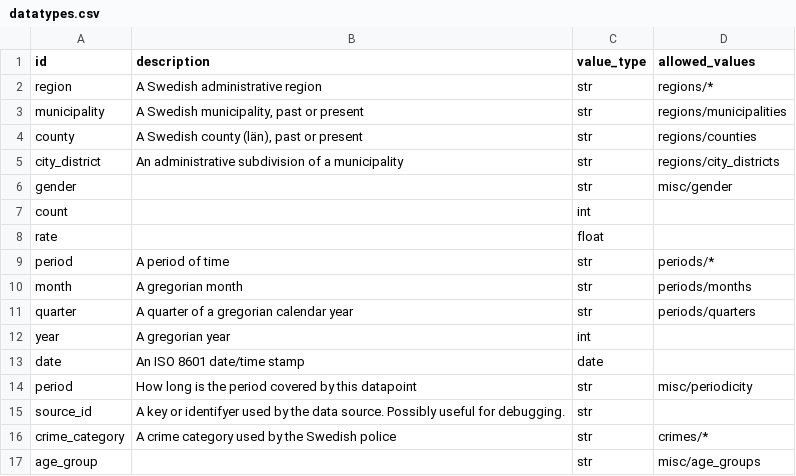
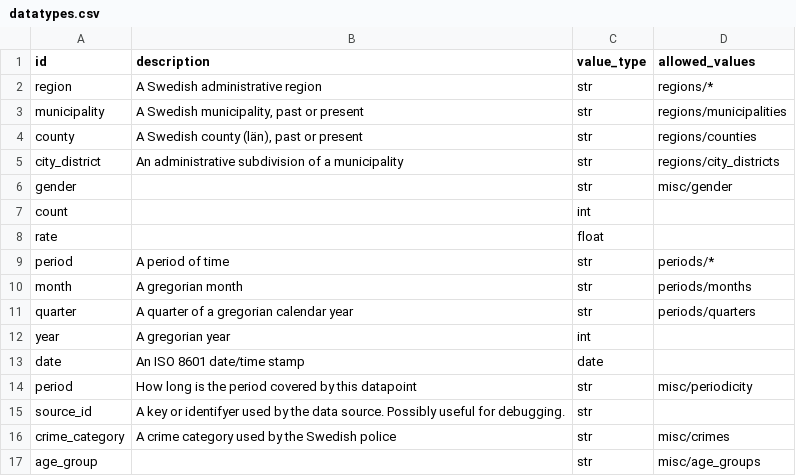
Before and after one commit to marple-newsrobot/marple-datatypes, a CSV file: datatypes.csv, drawn as a sheet.

Commit message:
add crimes

```diff
--- a/datatypes.csv
+++ b/datatypes.csv
@@ -15,3 +15,3 @@
 "source_id","A key or identifyer used by the data source. Possibly useful for debugging.","str",
-"crime_category","A crime category used by the Swedish police","str","crimes/*"
+"crime_category","A crime category used by the Swedish police","str","misc/crimes"
 "age_group",,"str","misc/age_groups"
```
Also changed, not shown: 1 other file.
